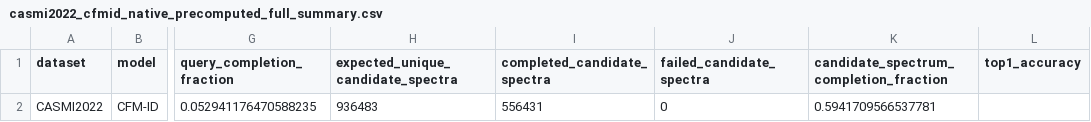
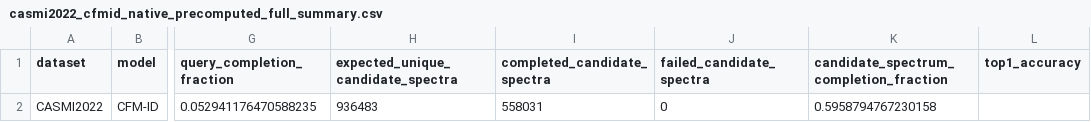
Before and after one commit to zhome1226/FragAnnotor, a CSV file: results/casmi2022_cfmid_native_precomputed_full_v1/casmi2022_cfmid_native_precomputed_full_summary.csv, drawn as a sheet; only a part is shown, gaps mark what is left out; the diff names each change by its address in the sheet, - before the commit and + after, or states it on an @@ line.

Commit message:
Refresh remote CASMI CFM-ID progress to 558031 spectra

```diff
--- a/results/casmi2022_cfmid_native_precomputed_full_v1/casmi2022_cfmid_native_precomputed_full_summary.csv
+++ b/results/casmi2022_cfmid_native_precomputed_full_v1/casmi2022_cfmid_native_precomputed_full_summary.csv
-I2 (completed_candidate_spectra): 556431
+I2 (completed_candidate_spectra): 558031
-K2: 0.5941709566537781
+K2: 0.5958794767230158
```
Also changed, not shown: results/casmi_full_completion_audit_v1/cfmid_next_candidate_spectrum_shards.csv, results/casmi_full_completion_audit_v1/full_completion_status.csv, 6 other files.
